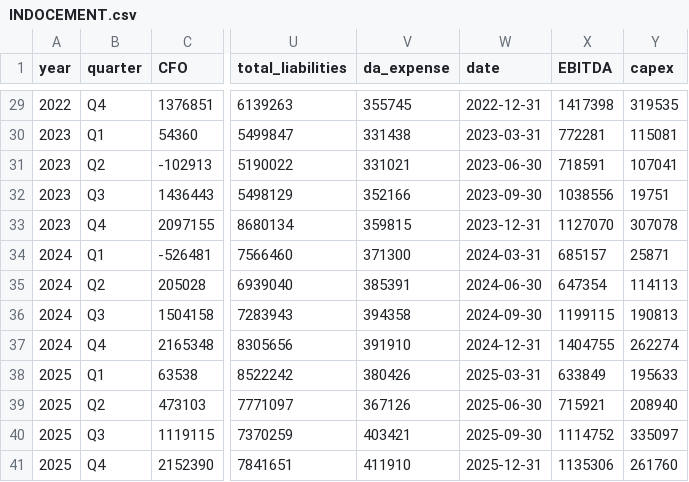
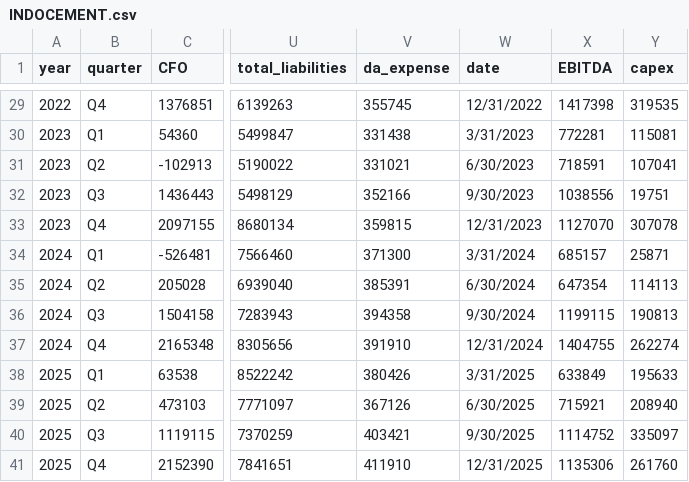
Before and after one commit to srhtbgg13/cobapart3, a CSV file: INDOCEMENT.csv, drawn as a sheet; only a part is shown, gaps mark what is left out; the diff covers the shown part only; the diff names each change by its address in the sheet, - before the commit and + after, or states it on an @@ line.

```diff
--- a/INDOCEMENT.csv
+++ b/INDOCEMENT.csv
-W29 (date): 2022-12-31
+W29 (date): 12/31/2022
-W30 (date): 2023-03-31
+W30 (date): 3/31/2023
-W31 (date): 2023-06-30
+W31 (date): 6/30/2023
-W32 (date): 2023-09-30
+W32 (date): 9/30/2023
-W33 (date): 2023-12-31
+W33 (date): 12/31/2023
-W34 (date): 2024-03-31
+W34 (date): 3/31/2024
-W35 (date): 2024-06-30
+W35 (date): 6/30/2024
-W36 (date): 2024-09-30
+W36 (date): 9/30/2024
-W37 (date): 2024-12-31
+W37 (date): 12/31/2024
-W38 (date): 2025-03-31
+W38 (date): 3/31/2025
-W39 (date): 2025-06-30
+W39 (date): 6/30/2025
-W40 (date): 2025-09-30
+W40 (date): 9/30/2025
-W41 (date): 2025-12-31
+W41 (date): 12/31/2025
```
Also changed, not shown: 27 edited cells elsewhere in this file.
